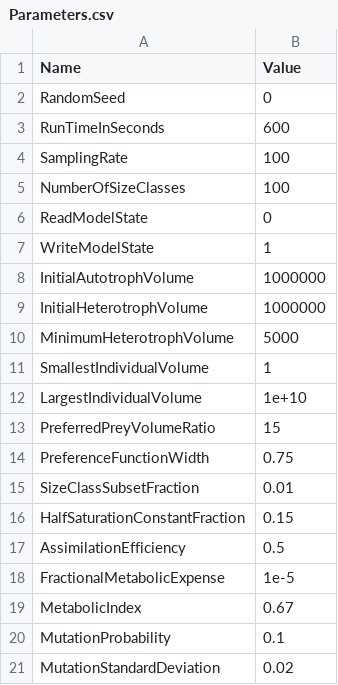
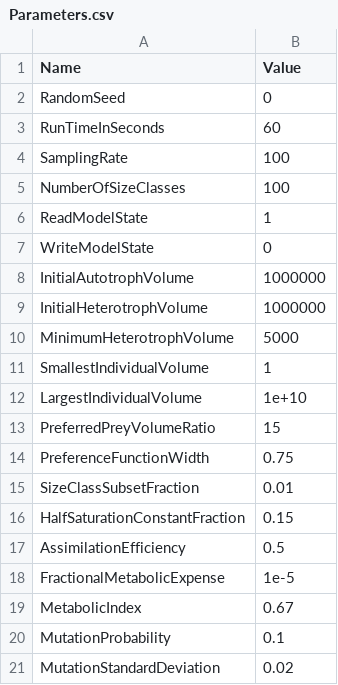
Before and after one commit to phlndrwd/EATSM, a CSV file: input/Parameters.csv, drawn as a sheet.

```diff
--- a/input/Parameters.csv
+++ b/input/Parameters.csv
@@ -2,7 +2,7 @@ Name,Value
 RandomSeed,0
-RunTimeInSeconds,600
+RunTimeInSeconds,60
 SamplingRate,100
 NumberOfSizeClasses,100
-ReadModelState,0
-WriteModelState,1
+ReadModelState,1
+WriteModelState,0
 InitialAutotrophVolume,1000000
```
Also changed, not shown: 8 other files.
